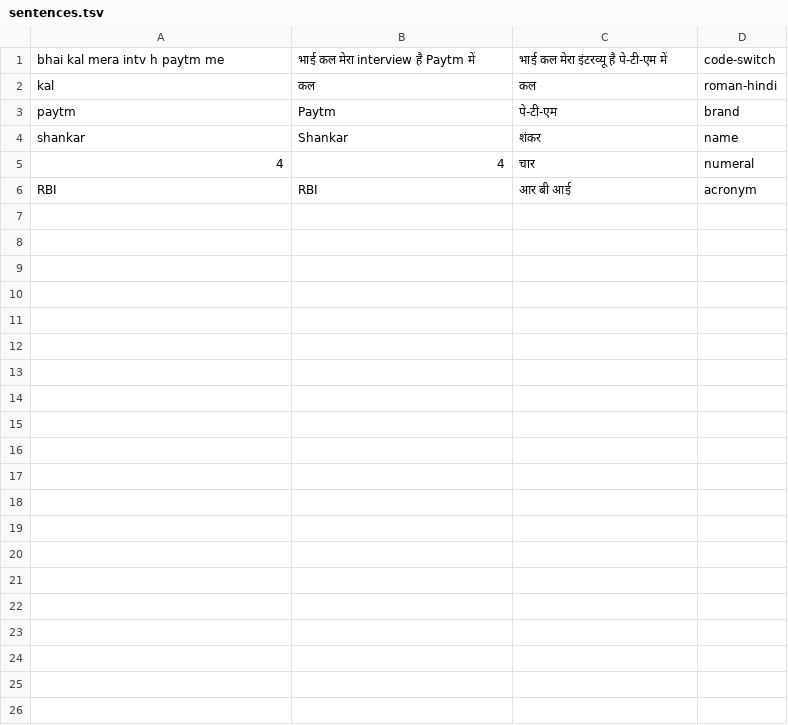
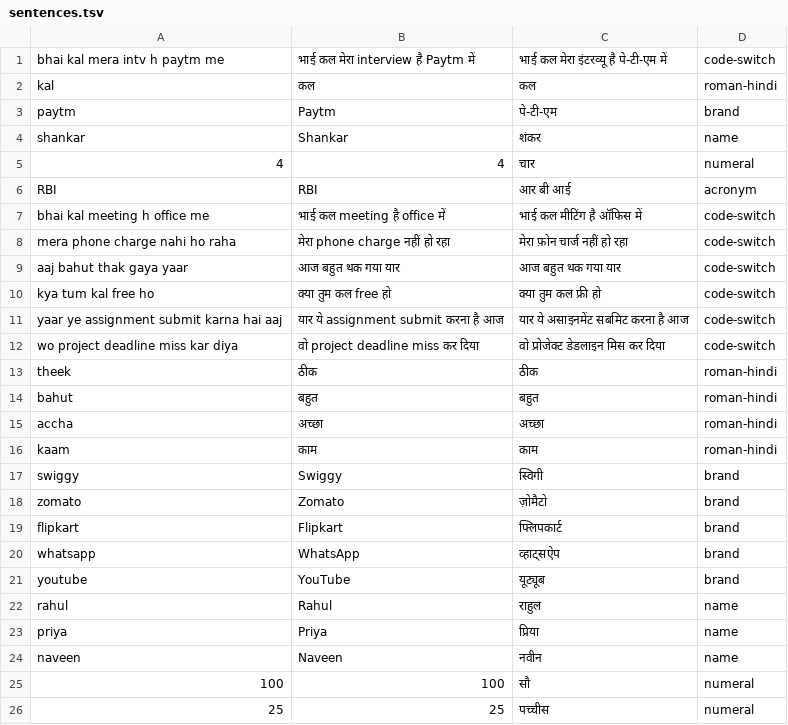
Before and after one commit to shankarmishra/openhinglish, a TSV file: src/openhinglish/eval/bench_mini/sentences.tsv, drawn as a sheet; only a part is shown; the diff covers the shown part only; the diff names each change by its address in the sheet, - before the commit and + after, or states it on an @@ line.

```diff
--- a/src/openhinglish/eval/bench_mini/sentences.tsv
+++ b/src/openhinglish/eval/bench_mini/sentences.tsv
+row 7: bhai kal meeting h office me | भाई कल meeting है office में | भाई कल मीटिंग है ऑफिस में | code-switch
+row 8: mera phone charge nahi ho raha | मेरा phone charge नहीं हो रहा | मेरा फ़ोन चार्ज नहीं हो रहा | code-switch
+row 9: aaj bahut thak gaya yaar | आज बहुत थक गया यार | आज बहुत थक गया यार | code-switch
+row 10: kya tum kal free ho | क्या तुम कल free हो | क्या तुम कल फ्री हो | code-switch
+row 11: yaar ye assignment submit karna hai aaj | यार ये assignment submit करना है आज | यार ये असाइनमेंट सबमिट करना है आज | code-switch
+row 12: wo project deadline miss kar diya | वो project deadline miss कर दिया | वो प्रोजेक्ट डेडलाइन मिस कर दिया | code-switch
+row 13: theek | ठीक | ठीक | roman-hindi
+row 14: bahut | बहुत | बहुत | roman-hindi
+row 15: accha | अच्छा | अच्छा | roman-hindi
+row 16: kaam | काम | काम | roman-hindi
+row 17: swiggy | Swiggy | स्विगी | brand
+row 18: zomato | Zomato | ज़ोमैटो | brand
+row 19: flipkart | Flipkart | फ्लिपकार्ट | brand
+row 20: whatsapp | WhatsApp | व्हाट्सऐप | brand
+row 21: youtube | YouTube | यूट्यूब | brand
+row 22: rahul | Rahul | राहुल | name
+row 23: priya | Priya | प्रिया | name
+row 24: naveen | Naveen | नवीन | name
+row 25: 100 | 100 | सौ | numeral
+row 26: 25 | 25 | पच्चीस | numeral
```
Also changed, not shown: 17 added rows elsewhere in this file, 1 other file.
